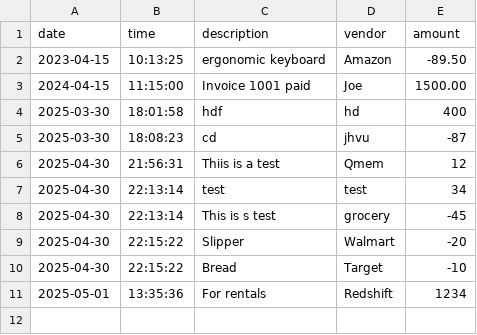
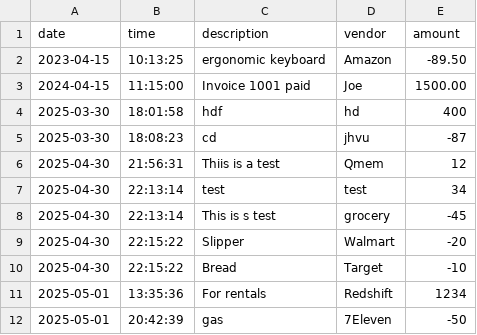
Before and after one commit to mintesnot11/Accounting-Ledger-Application, a CSV file: transactions.csv, drawn as a sheet; the diff names each change by its address in the sheet, - before the commit and + after, or states it on an @@ line.

Commit message:
made some changes

```diff
--- a/transactions.csv
+++ b/transactions.csv
+row 12: 2025-05-01 | 20:42:39 | gas | 7Eleven | -50
```
